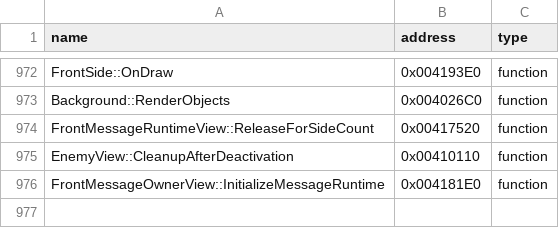
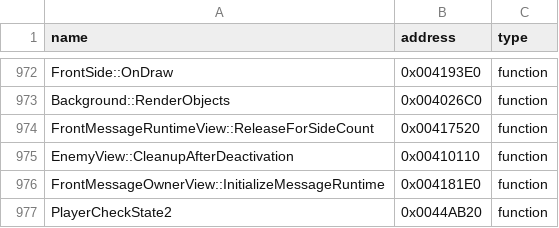
Before and after one commit to N0zoM1z0/th09, a CSV file: config/reccmp-functions.csv, drawn as a sheet; only a part is shown, gaps mark what is left out; the diff names each change by its address in the sheet, - before the commit and + after, or states it on an @@ line.

```diff
--- a/config/reccmp-functions.csv
+++ b/config/reccmp-functions.csv
+row 977: PlayerCheckState2 | 0x0044AB20 | function
```
Also changed, not shown: config/matches.csv, 7 other files.
